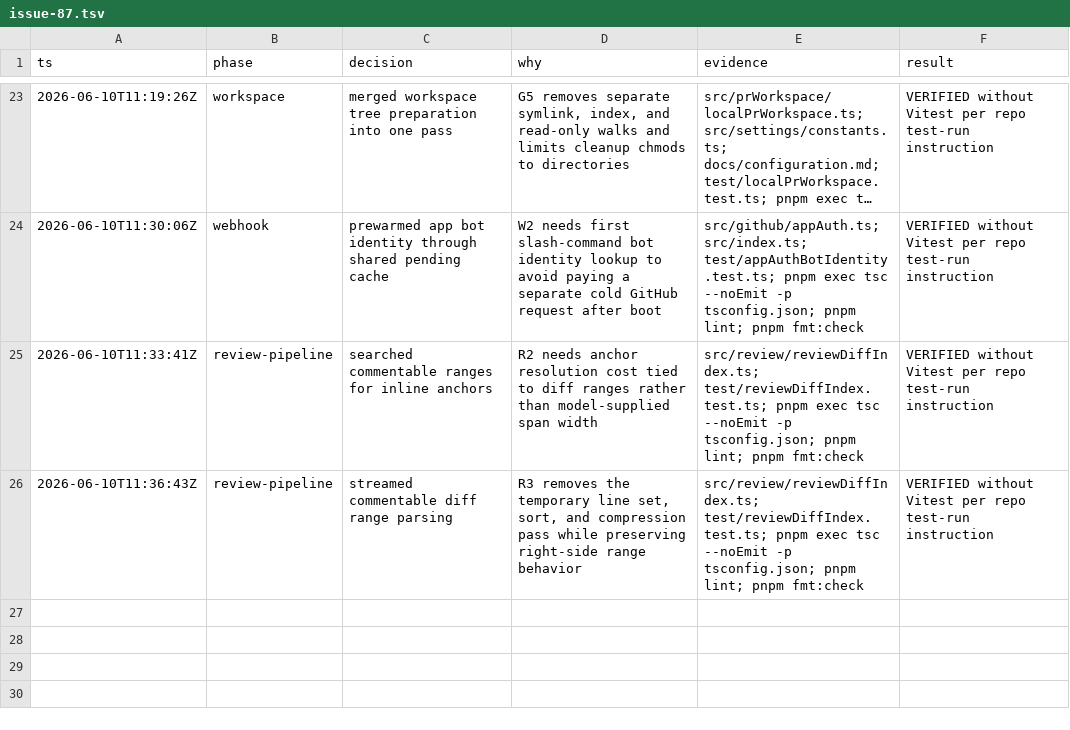
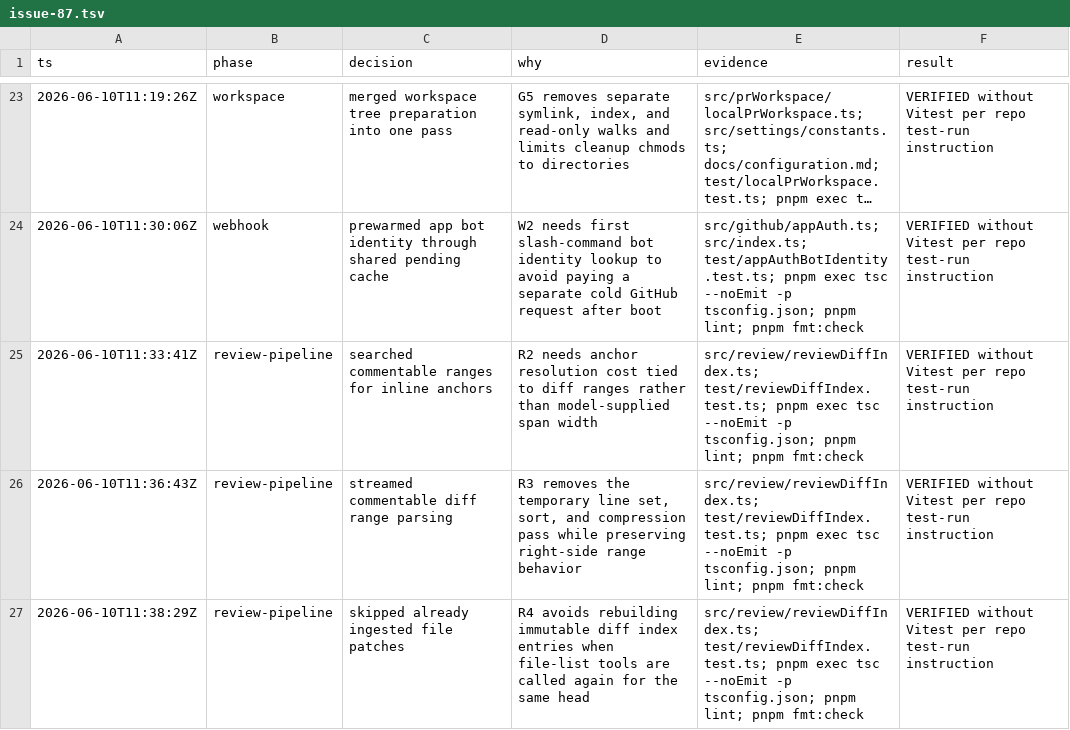
Before and after one commit to prathamdby/pr-agent, a TSV file: .audit/issue-87.tsv, drawn as a sheet; only a part is shown, gaps mark what is left out; long unchanged cells end in …; the diff names each change by its address in the sheet, - before the commit and + after, or states it on an @@ line.

Commit message:
perf: skip ingested diff patches
- Keep existing diff index entries when file patches repeat
- Avoid reparsing immutable patches for repeated file-list calls
- Cover duplicate ingestion preserving the first cached anchor range

```diff
--- a/.audit/issue-87.tsv
+++ b/.audit/issue-87.tsv
+row 27: 2026-06-10T11:38:29Z | review-pipeline | skipped already ingested file patches | R4 avoids rebuilding immutable diff index entries when file-list tools are called again for the same head | src/review/reviewDiffIndex.ts; test/reviewDiffIndex.test.ts; pnpm exec tsc --noEmit -p tsconfig.json; pnpm lint; pnpm fmt:check | VERIFIED without Vitest per repo test-run instruction
```
Also changed, not shown: 2 other files.
